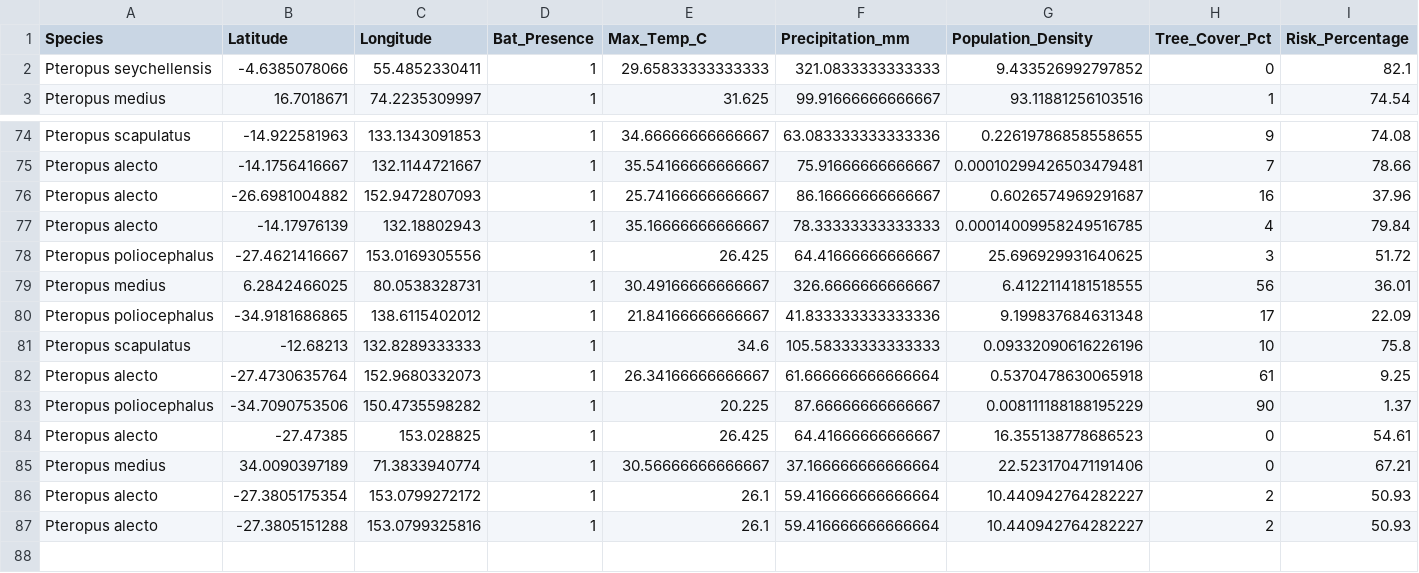
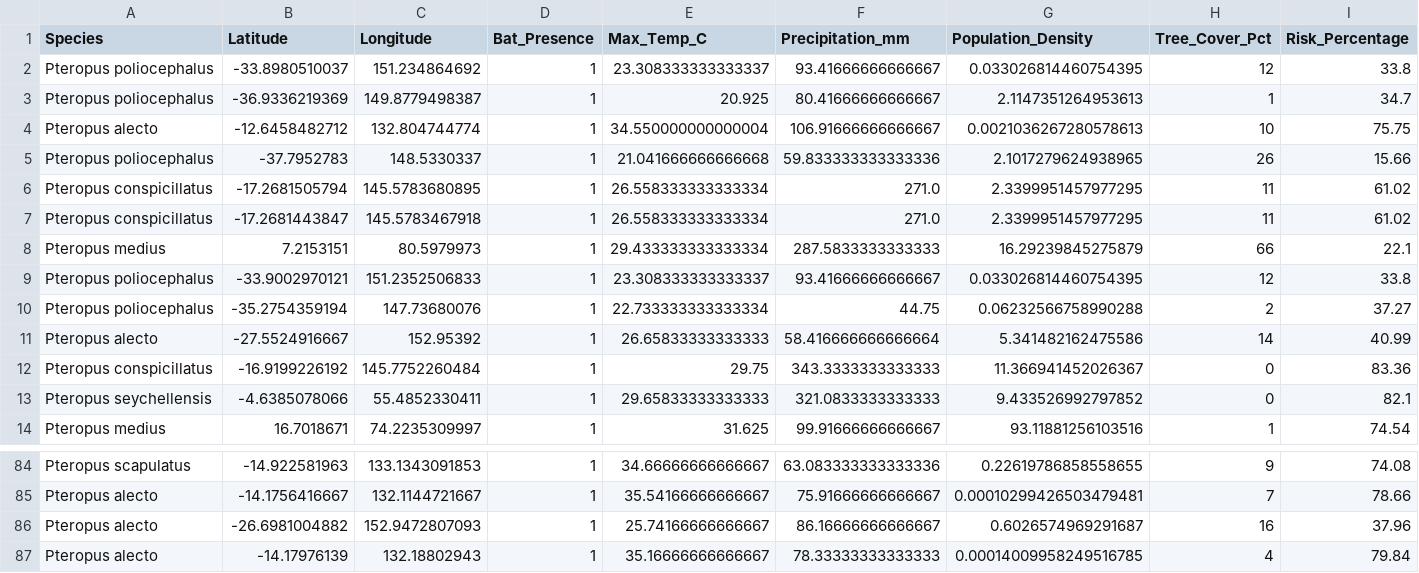
Before and after one commit to raghavvv1901/Nipah-Project, a CSV file: nipah_spillover_data.csv, drawn as a sheet; only a part is shown, gaps mark what is left out; removed rows and columns are numbered as before the commit, all else as after; the diff covers the shown part only; the diff names each change by its address in the sheet, - before the commit and + after, or states it on an @@ line.

```diff
--- a/nipah_spillover_data.csv
+++ b/nipah_spillover_data.csv
+row 2: Pteropus poliocephalus | -33.8980510037 | 151.234864692 | 1 | 23.308333333333337 | 93.41666666666667 | 0.033026814460754395 | 12 | 33.8
+row 3: Pteropus poliocephalus | -36.9336219369 | 149.8779498387 | 1 | 20.925 | 80.41666666666667 | 2.1147351264953613 | 1 | 34.7
+row 4: Pteropus alecto | -12.6458482712 | 132.804744774 | 1 | 34.550000000000004 | 106.91666666666667 | 0.0021036267280578613 | 10 | 75.75
+row 5: Pteropus poliocephalus | -37.7952783 | 148.5330337 | 1 | 21.041666666666668 | 59.833333333333336 | 2.1017279624938965 | 26 | 15.66
+row 6: Pteropus conspicillatus | -17.2681505794 | 145.5783680895 | 1 | 26.558333333333334 | 271.0 | 2.3399951457977295 | 11 | 61.02
+row 7: Pteropus conspicillatus | -17.2681443847 | 145.5783467918 | 1 | 26.558333333333334 | 271.0 | 2.3399951457977295 | 11 | 61.02
+row 8: Pteropus medius | 7.2153151 | 80.5979973 | 1 | 29.433333333333334 | 287.5833333333333 | 16.29239845275879 | 66 | 22.1
+row 9: Pteropus poliocephalus | -33.9002970121 | 151.2352506833 | 1 | 23.308333333333337 | 93.41666666666667 | 0.033026814460754395 | 12 | 33.8
+row 10: Pteropus poliocephalus | -35.2754359194 | 147.73680076 | 1 | 22.733333333333334 | 44.75 | 0.06232566758990288 | 2 | 37.27
+row 11: Pteropus alecto | -27.5524916667 | 152.95392 | 1 | 26.65833333333333 | 58.416666666666664 | 5.341482162475586 | 14 | 40.99
+row 12: Pteropus conspicillatus | -16.9199226192 | 145.7752260484 | 1 | 29.75 | 343.3333333333333 | 11.366941452026367 | 0 | 83.36
-row 78: Pteropus poliocephalus | -27.4621416667 | 153.0169305556 | 1 | 26.425 | 64.41666666666667 | 25.696929931640625 | 3 | 51.72
-row 79: Pteropus medius | 6.2842466025 | 80.0538328731 | 1 | 30.49166666666667 | 326.6666666666667 | 6.4122114181518555 | 56 | 36.01
-row 80: Pteropus poliocephalus | -34.9181686865 | 138.6115402012 | 1 | 21.84166666666667 | 41.833333333333336 | 9.199837684631348 | 17 | 22.09
-row 81: Pteropus scapulatus | -12.68213 | 132.8289333333 | 1 | 34.6 | 105.58333333333333 | 0.09332090616226196 | 10 | 75.8
-row 82: Pteropus alecto | -27.4730635764 | 152.9680332073 | 1 | 26.34166666666667 | 61.666666666666664 | 0.5370478630065918 | 61 | 9.25
-row 83: Pteropus poliocephalus | -34.7090753506 | 150.4735598282 | 1 | 20.225 | 87.66666666666667 | 0.008111188188195229 | 90 | 1.37
-row 84: Pteropus alecto | -27.47385 | 153.028825 | 1 | 26.425 | 64.41666666666667 | 16.355138778686523 | 0 | 54.61
-row 85: Pteropus medius | 34.0090397189 | 71.3833940774 | 1 | 30.56666666666667 | 37.166666666666664 | 22.523170471191406 | 0 | 67.21
-row 86: Pteropus alecto | -27.3805175354 | 153.0799272172 | 1 | 26.1 | 59.416666666666664 | 10.440942764282227 | 2 | 50.93
-row 87: Pteropus alecto | -27.3805151288 | 153.0799325816 | 1 | 26.1 | 59.416666666666664 | 10.440942764282227 | 2 | 50.93
```
Also changed, not shown: 1 removed row elsewhere in this file.
